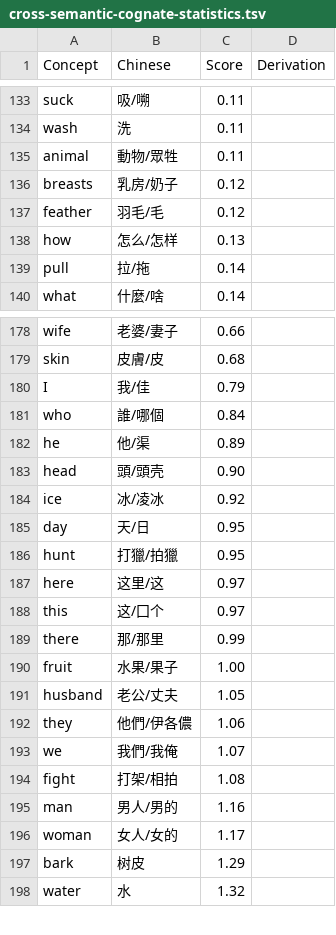
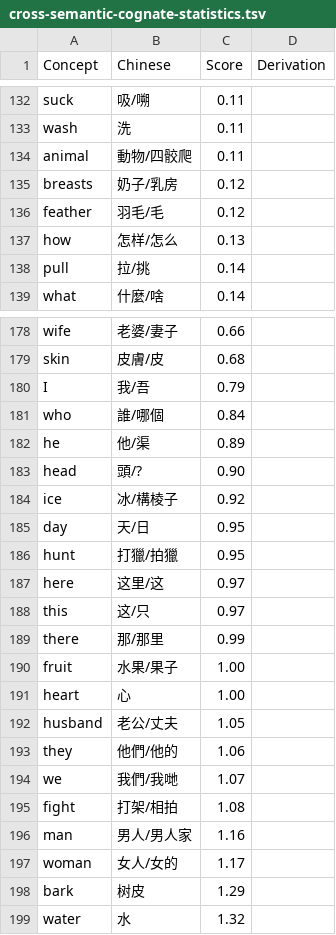
Before and after one commit to lingpy/evaluation-paper, a TSV file: results/cross-semantic-cognate-statistics.tsv, drawn as a sheet; only a part is shown, gaps mark what is left out; the diff covers the shown part only.

```diff
--- a/results/cross-semantic-cognate-statistics.tsv
+++ b/results/cross-semantic-cognate-statistics.tsv
@@ -134,7 +133,7 @@ suck	吸/嗍	0.11
 wash	洗	0.11
-animal	動物/眾牲	0.11
-breasts	乳房/奶子	0.12
+animal	動物/四骹爬	0.11
+breasts	奶子/乳房	0.12
 feather	羽毛/毛	0.12
-how	怎么/怎样	0.13
-pull	拉/拖	0.14
+how	怎样/怎么	0.13
+pull	拉/挑	0.14
 what	什麼/啥	0.14
@@ -179,7 +179,7 @@ wife	老婆/妻子	0.66
 skin	皮膚/皮	0.68
-I	我/佳	0.79
+I	我/吾	0.79
 who	誰/哪個	0.84
 he	他/渠	0.89
-head	頭/頭壳	0.90
-ice	冰/凌冰	0.92
+head	頭/?	0.90
+ice	冰/構棱子	0.92
 day	天/日	0.95
@@ -187,10 +187,11 @@ hunt	打獵/拍獵	0.95
 here	这里/这	0.97
-this	这/囗个	0.97
+this	这/只	0.97
 there	那/那里	0.99
 fruit	水果/果子	1.00
+heart	心	1.00
 husband	老公/丈夫	1.05
-they	他們/伊各儂	1.06
-we	我們/我俺	1.07
+they	他們/他的	1.06
+we	我們/我哋	1.07
 fight	打架/相拍	1.08
-man	男人/男的	1.16
+man	男人/男人家	1.16
 woman	女人/女的	1.17
```
Also changed, not shown: 1 added row, 1 removed row and 20 edited cells elsewhere in this file, edictor/liusinitic.tsv, results/cognate-set-comparison.tsv, 26 other files.
